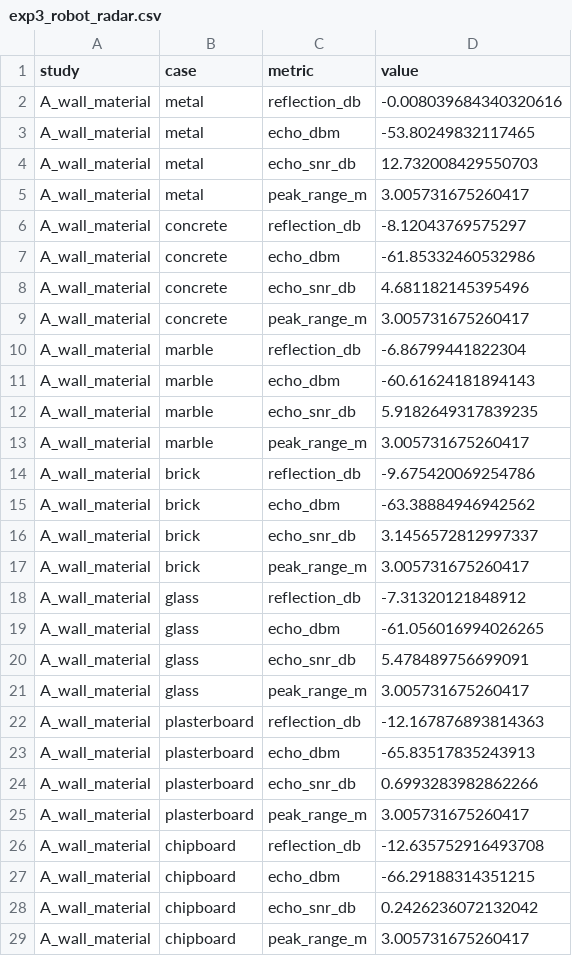
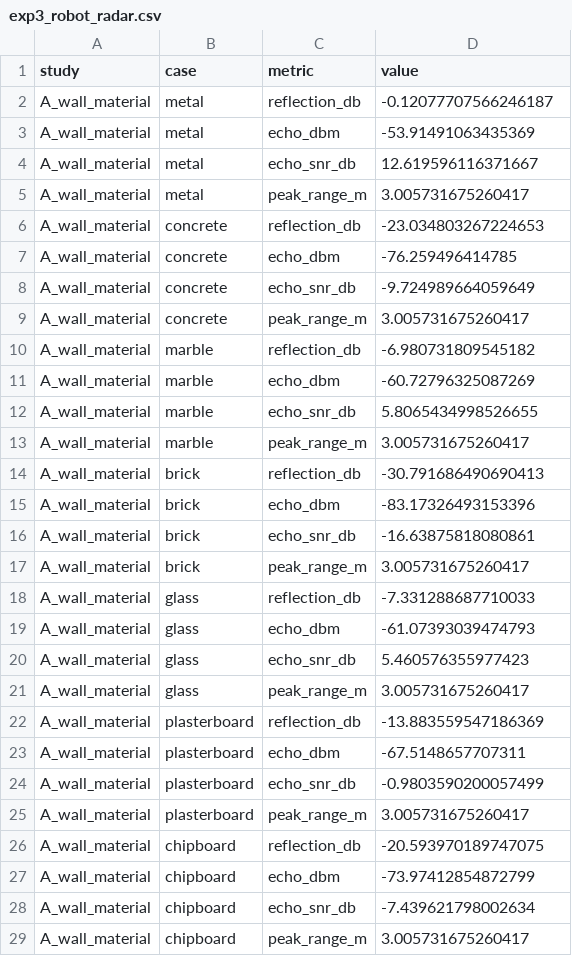
Before and after one commit to WIRES-UB/SimranRFDT, a CSV file: results/exp3_robot_radar.csv, drawn as a sheet; only a part is shown; the diff covers the shown part only.

```diff
--- a/results/exp3_robot_radar.csv
+++ b/results/exp3_robot_radar.csv
@@ -1,29 +1,29 @@
 study,case,metric,value
-A_wall_material,metal,reflection_db,-0.008039684340320616
-A_wall_material,metal,echo_dbm,-53.80249832117465
-A_wall_material,metal,echo_snr_db,12.732008429550703
+A_wall_material,metal,reflection_db,-0.12077707566246187
+A_wall_material,metal,echo_dbm,-53.91491063435369
+A_wall_material,metal,echo_snr_db,12.619596116371667
 A_wall_material,metal,peak_range_m,3.005731675260417
-A_wall_material,concrete,reflection_db,-8.12043769575297
-A_wall_material,concrete,echo_dbm,-61.85332460532986
-A_wall_material,concrete,echo_snr_db,4.681182145395496
+A_wall_material,concrete,reflection_db,-23.034803267224653
+A_wall_material,concrete,echo_dbm,-76.259496414785
+A_wall_material,concrete,echo_snr_db,-9.724989664059649
 A_wall_material,concrete,peak_range_m,3.005731675260417
-A_wall_material,marble,reflection_db,-6.86799441822304
-A_wall_material,marble,echo_dbm,-60.61624181894143
-A_wall_material,marble,echo_snr_db,5.9182649317839235
+A_wall_material,marble,reflection_db,-6.980731809545182
+A_wall_material,marble,echo_dbm,-60.72796325087269
+A_wall_material,marble,echo_snr_db,5.8065434998526655
 A_wall_material,marble,peak_range_m,3.005731675260417
-A_wall_material,brick,reflection_db,-9.675420069254786
-A_wall_material,brick,echo_dbm,-63.38884946942562
-A_wall_material,brick,echo_snr_db,3.1456572812997337
+A_wall_material,brick,reflection_db,-30.791686490690413
+A_wall_material,brick,echo_dbm,-83.17326493153396
+A_wall_material,brick,echo_snr_db,-16.63875818080861
 A_wall_material,brick,peak_range_m,3.005731675260417
-A_wall_material,glass,reflection_db,-7.31320121848912
-A_wall_material,glass,echo_dbm,-61.056016994026265
-A_wall_material,glass,echo_snr_db,5.478489756699091
+A_wall_material,glass,reflection_db,-7.331288687710033
+A_wall_material,glass,echo_dbm,-61.07393039474793
+A_wall_material,glass,echo_snr_db,5.460576355977423
 A_wall_material,glass,peak_range_m,3.005731675260417
-A_wall_material,plasterboard,reflection_db,-12.167876893814363
-A_wall_material,plasterboard,echo_dbm,-65.83517835243913
-A_wall_material,plasterboard,echo_snr_db,0.6993283982862266
+A_wall_material,plasterboard,reflection_db,-13.883559547186369
+A_wall_material,plasterboard,echo_dbm,-67.5148657707311
+A_wall_material,plasterboard,echo_snr_db,-0.9803590200057499
 A_wall_material,plasterboard,peak_range_m,3.005731675260417
-A_wall_material,chipboard,reflection_db,-12.635752916493708
-A_wall_material,chipboard,echo_dbm,-66.29188314351215
-A_wall_material,chipboard,echo_snr_db,0.2426236072132042
+A_wall_material,chipboard,reflection_db,-20.593970189747075
+A_wall_material,chipboard,echo_dbm,-73.97412854872799
+A_wall_material,chipboard,echo_snr_db,-7.439621798002634
 A_wall_material,chipboard,peak_range_m,3.005731675260417
```
Also changed, not shown: 20 edited cells elsewhere in this file, results/exp2_material_sweep.csv, results/exp5_frequency_response.csv, 21 other files.
